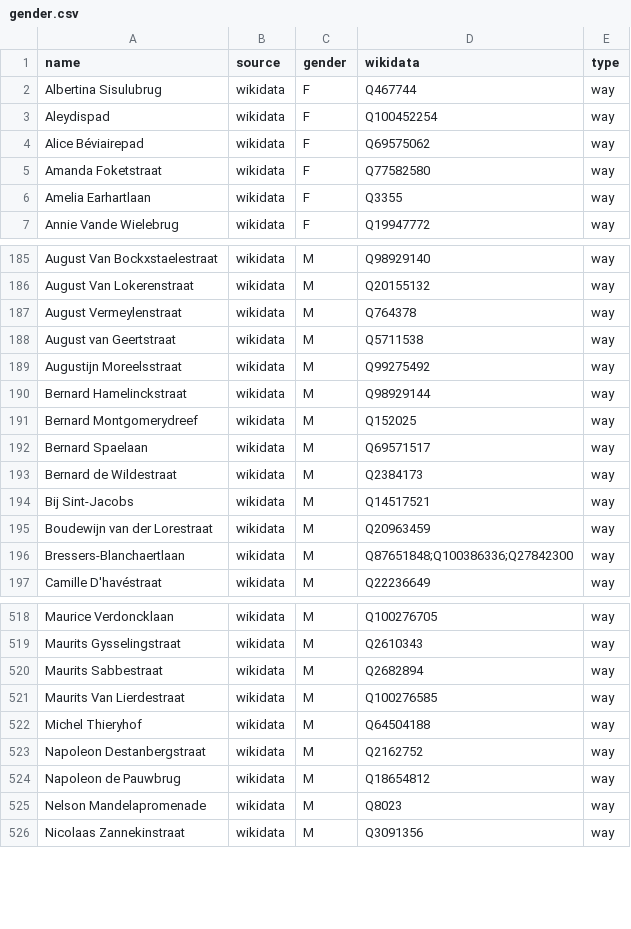
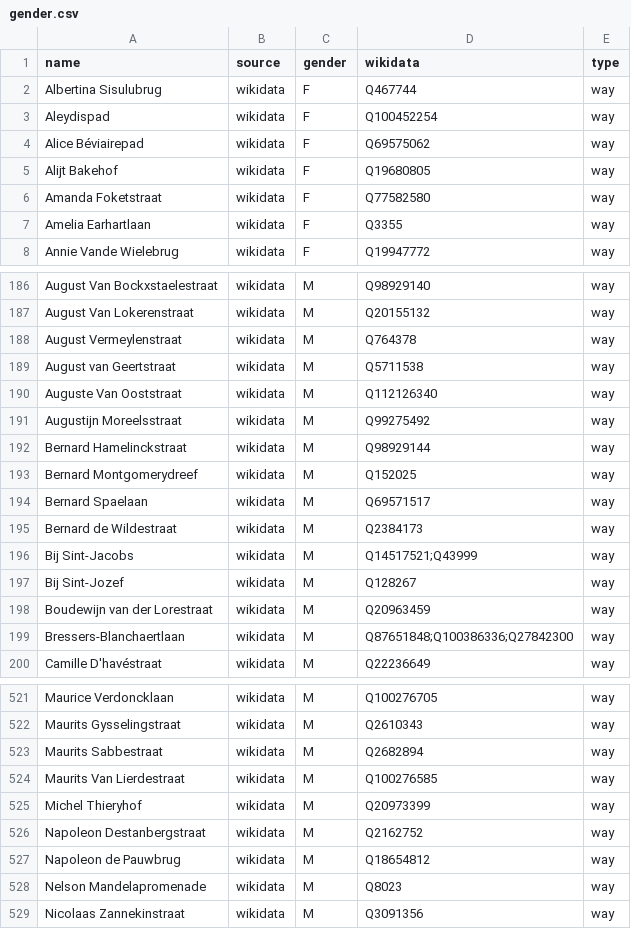
Before and after one commit to EqualStreetNames/equalstreetnames-gent, a CSV file: data/gender.csv, drawn as a sheet; only a part is shown, gaps mark what is left out; addresses are those after the commit; the diff names each change by its address in the sheet, - before the commit and + after, or states it on an @@ line.

```diff
--- a/data/gender.csv
+++ b/data/gender.csv
+row 5: Alijt Bakehof | wikidata | F | Q19680805 | way
+row 190: Auguste Van Ooststraat | wikidata | M | Q112126340 | way
-D196 (wikidata): Q14517521
+D196 (wikidata): Q14517521;Q43999
+row 197: Bij Sint-Jozef | wikidata | M | Q128267 | way
-D525 (wikidata): Q64504188
+D525 (wikidata): Q20973399
```
Also changed, not shown: data/other.csv, 3 other files.
